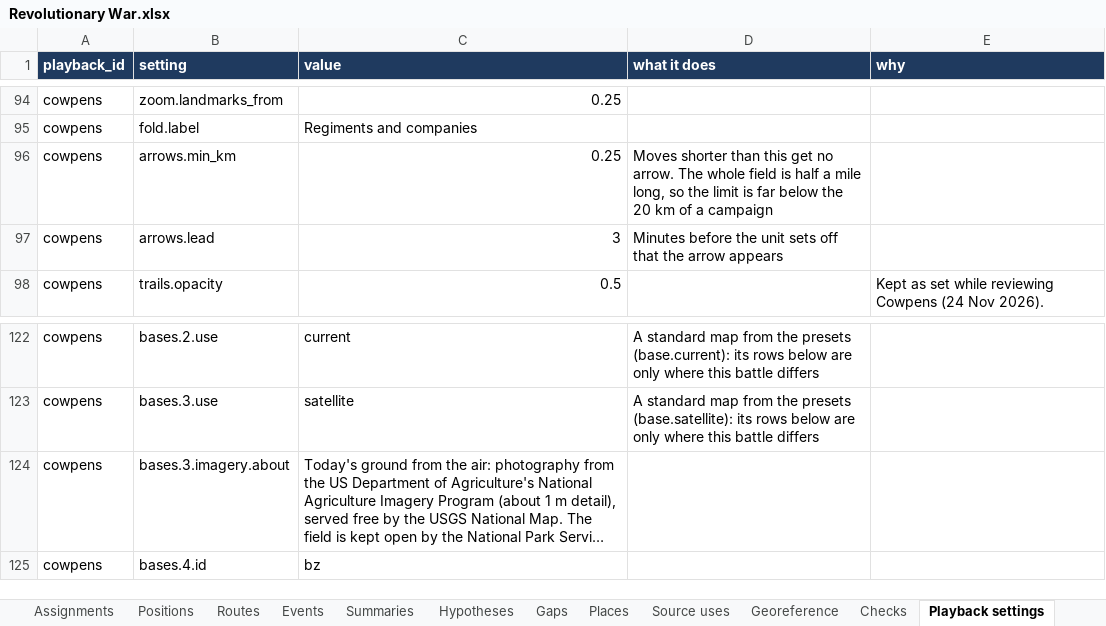
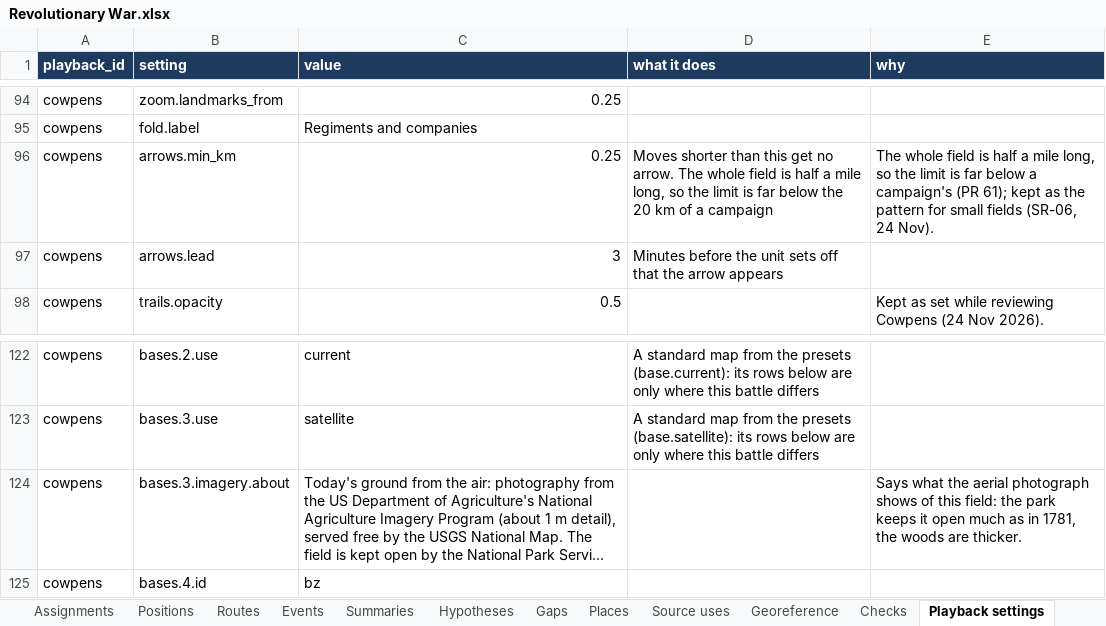
Before and after one commit to mgm9000/WarMapper, an Excel workbook: data/WarMapper battle data/Revolutionary War.xlsx, sheet Playback settings, drawn as a sheet; only a part is shown, gaps mark what is left out; long unchanged cells end in …; values as stored, in another font and other column widths than the file's, no borders; the diff names each change by its address in the sheet, - before the commit and + after, or states it on an @@ line.

```diff
--- a/data/WarMapper battle data/Revolutionary War.xlsx (sheet Playback settings)
+++ b/data/WarMapper battle data/Revolutionary War.xlsx (sheet Playback settings)
-E96 (why): (empty)
+E96 (why): The whole field is half a mile long, so the limit is far below a campaign's (PR 61); kept as the pattern for small fields (SR-06, 24 Nov).
-E124 (why): (empty)
+E124 (why): Says what the aerial photograph shows of this field: the park keeps it open much as in 1781, the woods are thicker.
```
Also changed, not shown: sheet Read me, data/WarMapper battle data/Philippine War.xlsx, data/WarMapper battle data/Sources and notes.xlsx, 11 other files.
